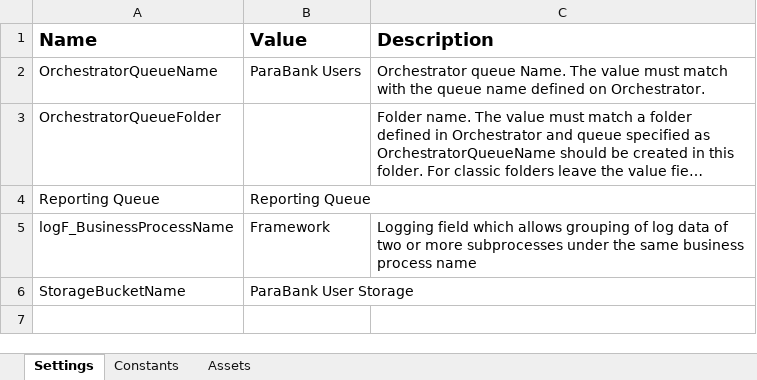
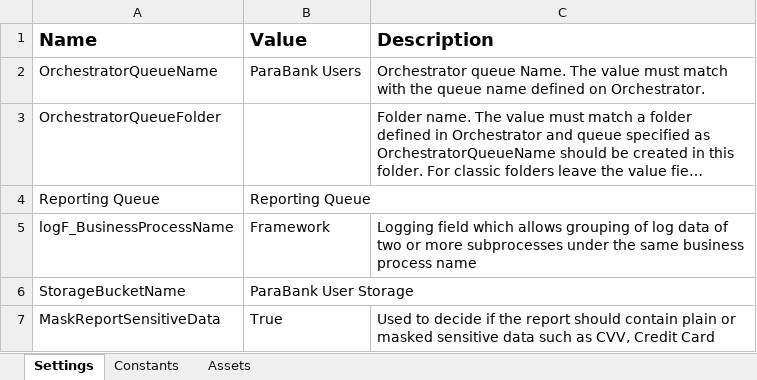
Before and after one commit to AmielDylan/WU-Practice-Automation-Task, an Excel workbook: Data/Config.xlsx, sheet Settings, drawn as a sheet; long unchanged cells end in …; values as stored, in another font and other column widths than the file's, no borders; the diff names each change by its address in the sheet, - before the commit and + after, or states it on an @@ line.

```diff
--- a/Data/Config.xlsx (sheet Settings)
+++ b/Data/Config.xlsx (sheet Settings)
+row 7: MaskReportSensitiveData | True | Used to decide if the report should contain plain or masked sensitive data such as CVV, Credit Card
```
Also changed, not shown: 3 other files.
